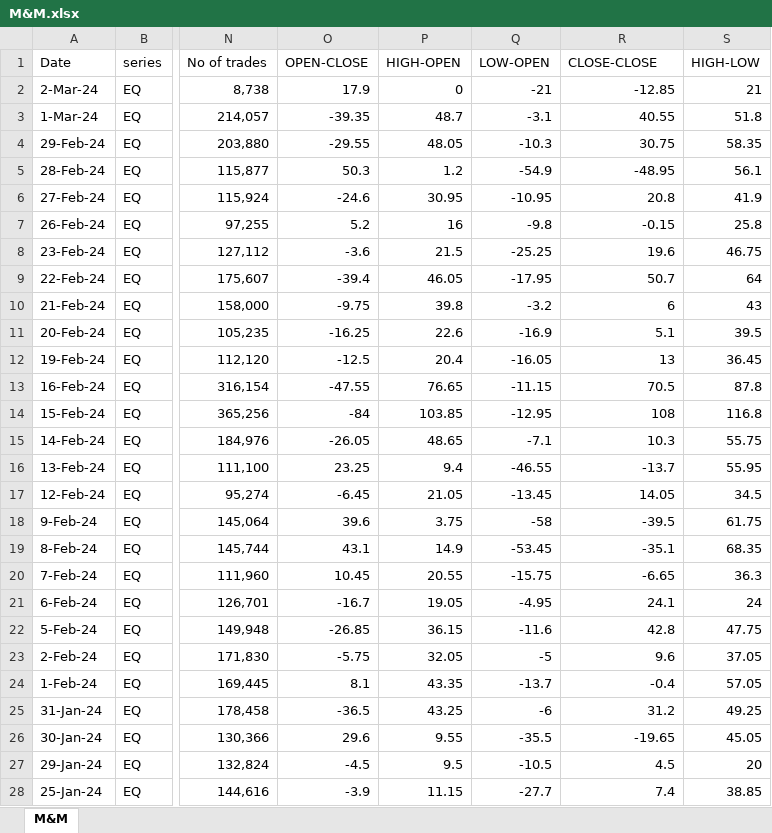
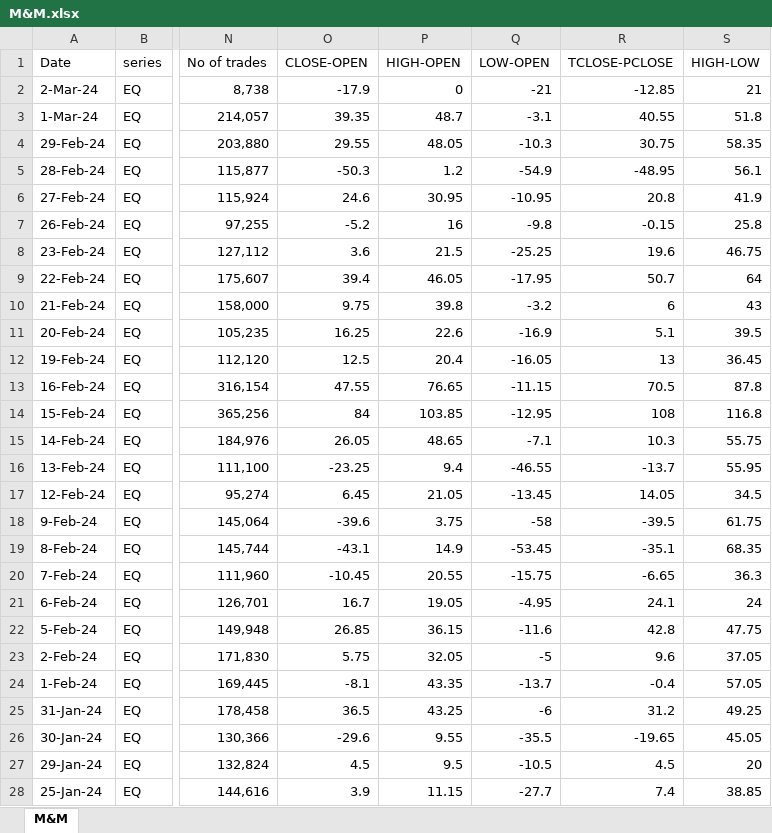
Before and after one commit to Vinodhr314/stock_market, an Excel workbook: Historical data/M&M.xlsx, sheet M&M, drawn as a sheet; only a part is shown, gaps mark what is left out; values as stored, in another font and other column widths than the file's, no cell formats; the diff covers the shown part only; the diff names each change by its address in the sheet, - before the commit and + after, or states it on an @@ line.

```diff
--- a/Historical data/M&M.xlsx (sheet M&M)
+++ b/Historical data/M&M.xlsx (sheet M&M)
-O1: OPEN-CLOSE
+O1: CLOSE-OPEN
-R1: CLOSE-CLOSE
+R1: TCLOSE-PCLOSE
-O2 (CLOSE-OPEN): 17.9
+O2 (CLOSE-OPEN): -17.9
-O3 (CLOSE-OPEN): -39.35
+O3 (CLOSE-OPEN): 39.35
-O4 (CLOSE-OPEN): -29.55
+O4 (CLOSE-OPEN): 29.55
-O5 (CLOSE-OPEN): 50.3
+O5 (CLOSE-OPEN): -50.3
-O6 (CLOSE-OPEN): -24.6
+O6 (CLOSE-OPEN): 24.6
-O7 (CLOSE-OPEN): 5.2
+O7 (CLOSE-OPEN): -5.2
-O8 (CLOSE-OPEN): -3.6
+O8 (CLOSE-OPEN): 3.6
-O9 (CLOSE-OPEN): -39.4
+O9 (CLOSE-OPEN): 39.4
-O10 (CLOSE-OPEN): -9.75
+O10 (CLOSE-OPEN): 9.75
-O11 (CLOSE-OPEN): -16.25
+O11 (CLOSE-OPEN): 16.25
-O12 (CLOSE-OPEN): -12.5
+O12 (CLOSE-OPEN): 12.5
-O13 (CLOSE-OPEN): -47.55
+O13 (CLOSE-OPEN): 47.55
-O14 (CLOSE-OPEN): -84
+O14 (CLOSE-OPEN): 84
-O15 (CLOSE-OPEN): -26.05
+O15 (CLOSE-OPEN): 26.05
-O16 (CLOSE-OPEN): 23.25
+O16 (CLOSE-OPEN): -23.25
-O17 (CLOSE-OPEN): -6.45
+O17 (CLOSE-OPEN): 6.45
-O18 (CLOSE-OPEN): 39.6
+O18 (CLOSE-OPEN): -39.6
-O19 (CLOSE-OPEN): 43.1
+O19 (CLOSE-OPEN): -43.1
-O20 (CLOSE-OPEN): 10.45
+O20 (CLOSE-OPEN): -10.45
-O21 (CLOSE-OPEN): -16.7
+O21 (CLOSE-OPEN): 16.7
-O22 (CLOSE-OPEN): -26.85
+O22 (CLOSE-OPEN): 26.85
-O23 (CLOSE-OPEN): -5.75
+O23 (CLOSE-OPEN): 5.75
-O24 (CLOSE-OPEN): 8.1
+O24 (CLOSE-OPEN): -8.1
-O25 (CLOSE-OPEN): -36.5
+O25 (CLOSE-OPEN): 36.5
-O26 (CLOSE-OPEN): 29.6
+O26 (CLOSE-OPEN): -29.6
-O27 (CLOSE-OPEN): -4.5
+O27 (CLOSE-OPEN): 4.5
-O28 (CLOSE-OPEN): -3.9
+O28 (CLOSE-OPEN): 3.9
```
Also changed, not shown: 97 edited cells elsewhere in this sheet, cell formats, Historical data/IND_HOTEL.xlsx, Historical data/SW_SOLAR.xlsx, 4 other files.
